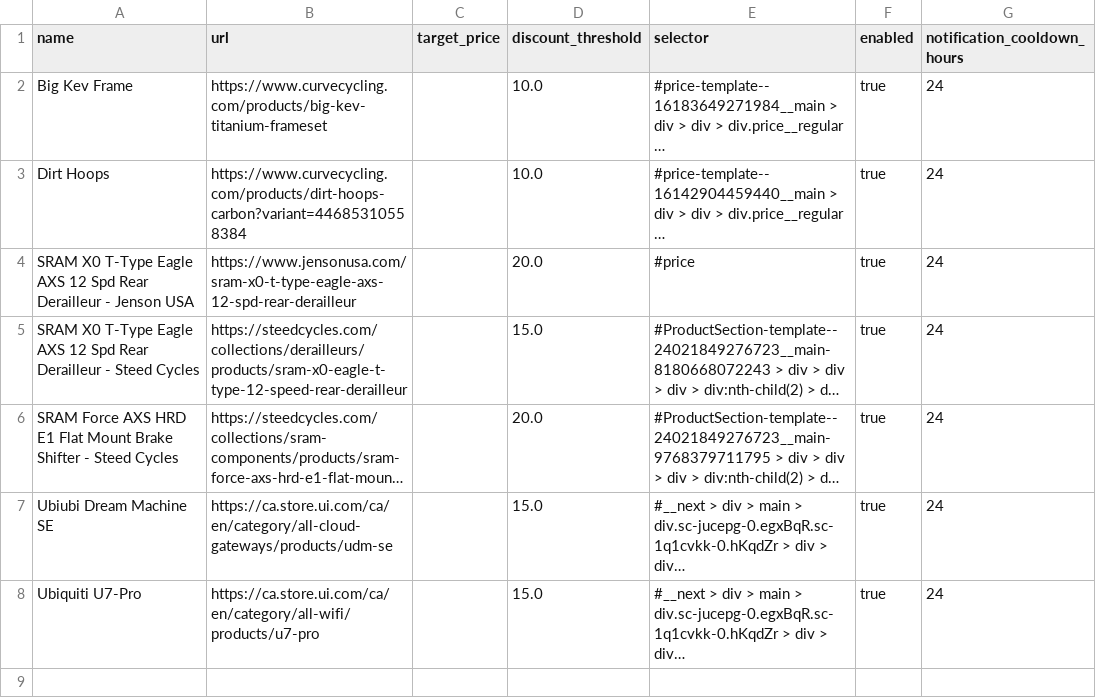
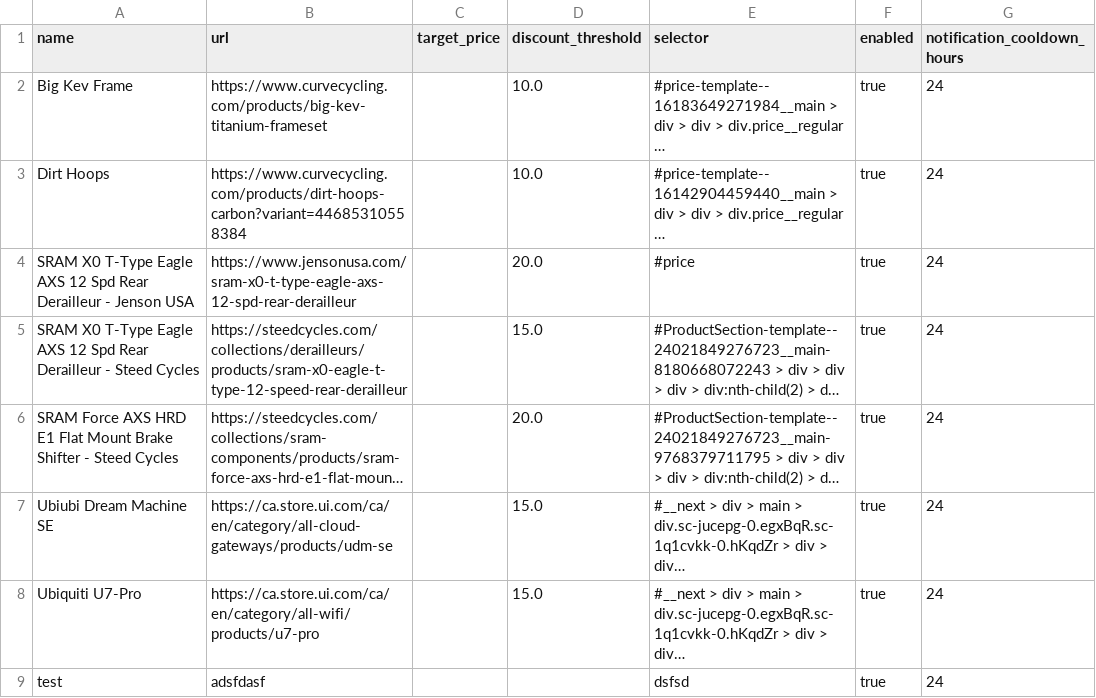
Before and after one commit to jayalcock/sale-monitor-next, a CSV file: data/products.csv, drawn as a sheet; long unchanged cells end in …; the diff names each change by its address in the sheet, - before the commit and + after, or states it on an @@ line.

Commit message:
Enhance product management features: add CSV export functionality, improve error handling in web app, and update product data validation

```diff
--- a/data/products.csv
+++ b/data/products.csv
+row 9: test | adsfdasf |  |  | dsfsd | true | 24
```
Also changed, not shown: 6 other files.
